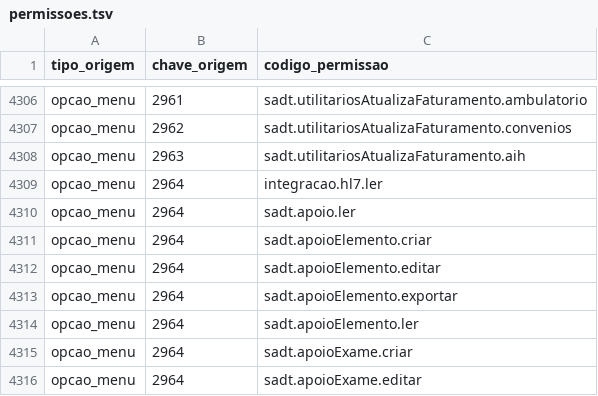
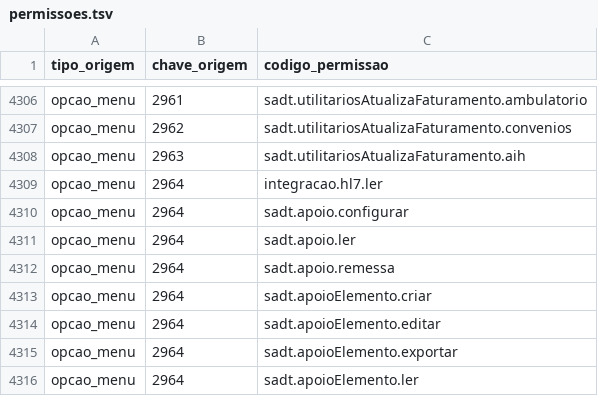
Before and after one commit to mmalves-ai/sante-sgh-mariadb, a TSV file: conector/mapa/permissoes.tsv, drawn as a sheet; only a part is shown, gaps mark what is left out; the shorter side is filled out with more unchanged rows; the diff names each change by its address in the sheet, - before the commit and + after, or states it on an @@ line.

```diff
--- a/conector/mapa/permissoes.tsv
+++ b/conector/mapa/permissoes.tsv
+row 4310: opcao_menu | 2964 | sadt.apoio.configurar
+row 4312: opcao_menu | 2964 | sadt.apoio.remessa
```
Also changed, not shown: 2 other files.
